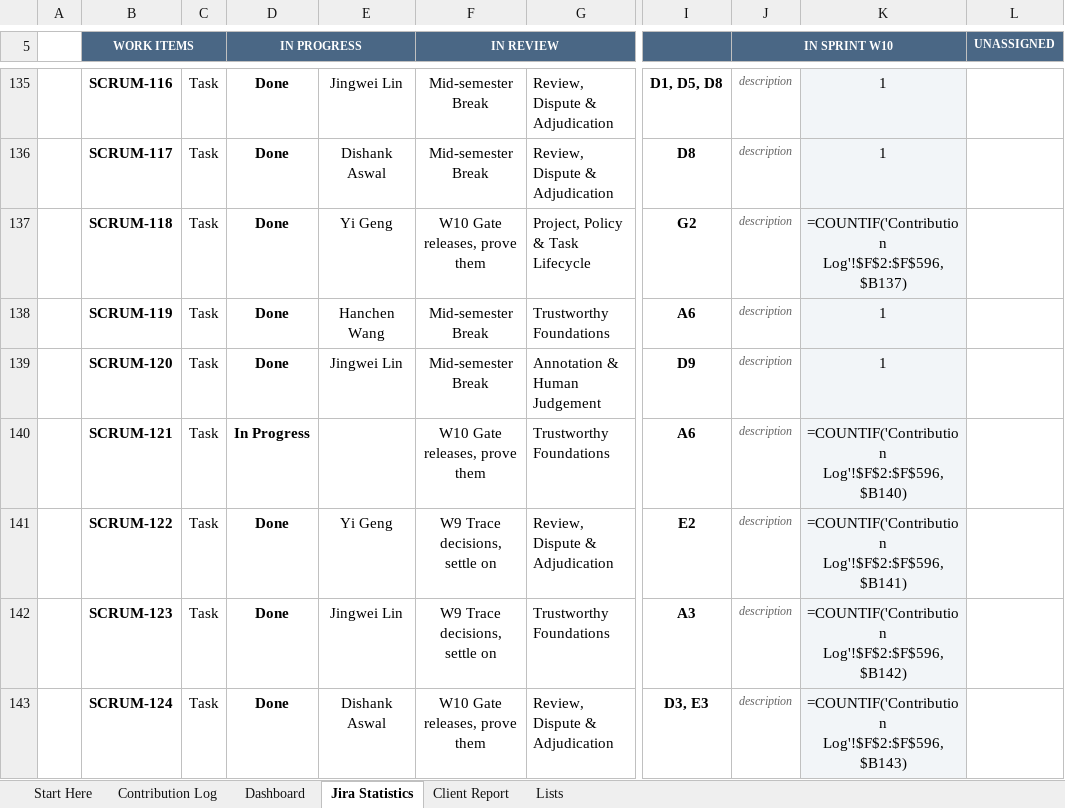
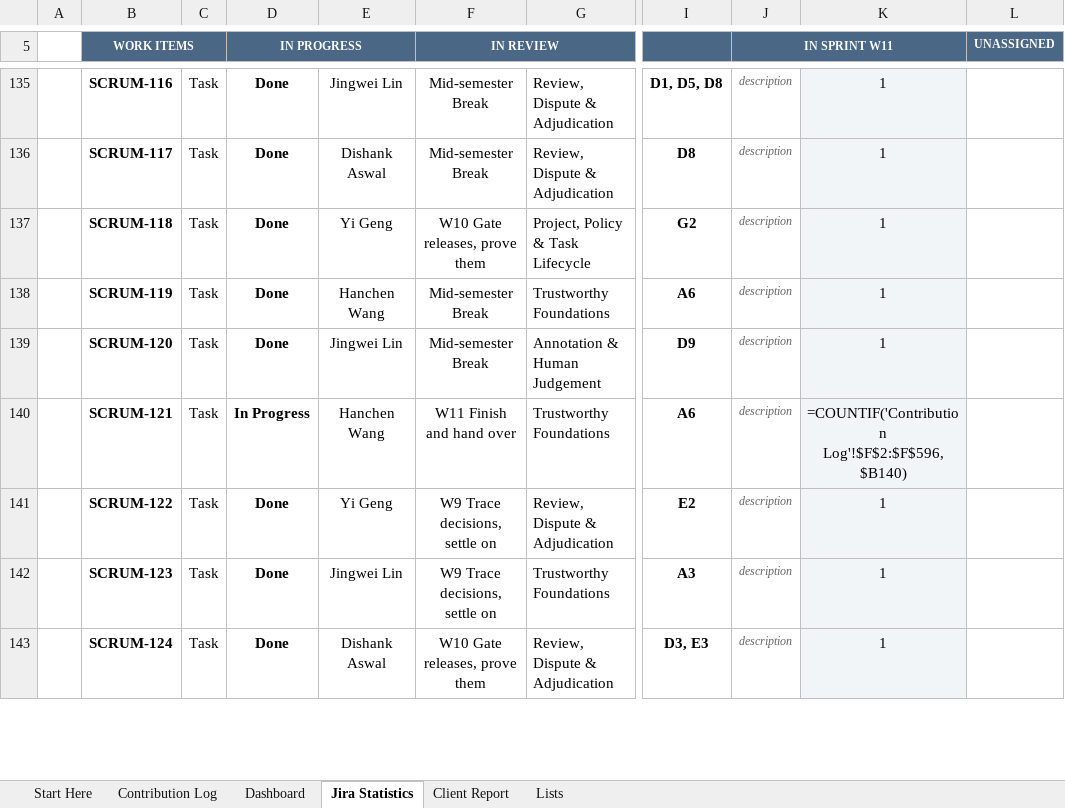
Before and after one commit to hanchen9127/COMP5703_Manager, an Excel workbook: shared/CS-57_Contribution_Tracker.xlsx, sheet Jira Statistics, drawn as a sheet; only a part is shown, gaps mark what is left out; values as stored, in another font and other column widths than the file's, no borders; formulas without a stored value are shown as written; charts and pictures and conditional formats not drawn; the diff covers the shown part only; the diff names each change by its address in the sheet, - before the commit and + after, or states it on an @@ line.

Commit message:
add: update W11 sprint start

```diff
--- a/shared/CS-57_Contribution_Tracker.xlsx (sheet Jira Statistics)
+++ b/shared/CS-57_Contribution_Tracker.xlsx (sheet Jira Statistics)
-J5: IN SPRINT W10
+J5: IN SPRINT W11
-K137: =COUNTIF('Contribution Log'!$F$2:$F$596,$B137)
+K137: 1
-E140: (empty)
+E140: Hanchen Wang
-F140 (IN REVIEW): W10 Gate releases, prove them
+F140 (IN REVIEW): W11 Finish and hand over
-K141: =COUNTIF('Contribution Log'!$F$2:$F$596,$B141)
+K141: 1
-K142: =COUNTIF('Contribution Log'!$F$2:$F$596,$B142)
+K142: 1
-K143: =COUNTIF('Contribution Log'!$F$2:$F$596,$B143)
+K143: 1
```
Also changed, not shown: 5 added rows, 1 removed row and 95 edited cells elsewhere in this sheet, sheet Contribution Log, sheet Dashboard, sheet Client Report, sheet Lists, formulas that keep their value, 39 other files.
